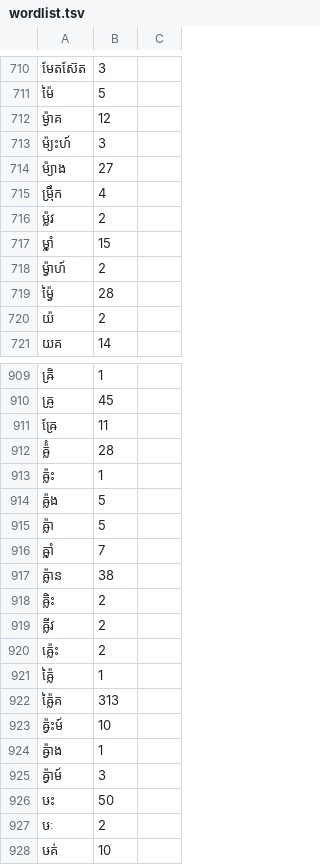
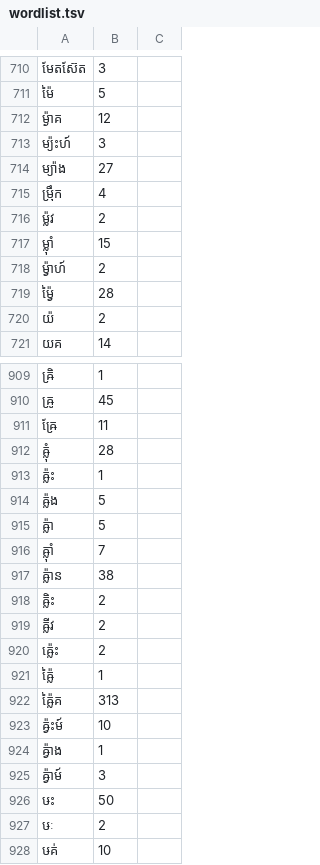
Before and after one commit to andyleongdev-lab/lexical-model, a TSV file: release/sil/sil.jra-khmr.jarai/source/wordlist.tsv, drawn as a sheet; only a part is shown, gaps mark what is left out; the diff covers the shown part only.

```diff
--- a/release/sil/sil.jra-khmr.jarai/source/wordlist.tsv
+++ b/release/sil/sil.jra-khmr.jarai/source/wordlist.tsv
@@ -712,3 +712,3 @@
-ម៉្ងាគ	12	
-ម៉្យះហ៍	3	
-ម៉្យាង	27	
+ម្ង៉ាគ	12
+ម្យ៉ះហ៍	3
+ម្យ៉ាង	27
@@ -716,4 +716,4 @@
-ម៉្លវ	2	
-ម៉្លាំ	15	
-ម៉្វាហ៍	2	
-ម៉្វៃ	28	
+ម្ល៉វ	2
+ម្ល៉ាំ	15
+ម្វ៉ាហ៍	2
+ម្វ៉ៃ	28
@@ -912,6 +912,6 @@
-ឝ៉្លំ	28	
-ឝ៉្លះ	1	
-ឝ៉្លង	5	
-ឝ៉្លា	5	
-ឝ៉្លាំ	7	
-ឝ៉្លាន	38	
+ឝ្ល៉ំ	28
+ឝ្ល៉ះ	1
+ឝ្ល៉ង	5
+ឝ្ល៉ា	5
+ឝ្ល៉ាំ	7
+ឝ្ល៉ាន	38
@@ -920,6 +920,6 @@
-ឝ៉្លេះ	2	
-ឝ៉្លៃ	1	
-ឝ៉្លៃគ	313	
-ឝ៉្វះម៍	10	
-ឝ៉្វាង	1	
-ឝ៉្វាម៍	3	
+ឝ្ល៉េះ	2
+ឝ្ល៉ៃ	1
+ឝ្ល៉ៃគ	313
+ឝ្វ៉ះម៍	10
+ឝ្វ៉ាង	1
+ឝ្វ៉ាម៍	3
```
Also changed, not shown: 57 edited cells elsewhere in this file.
